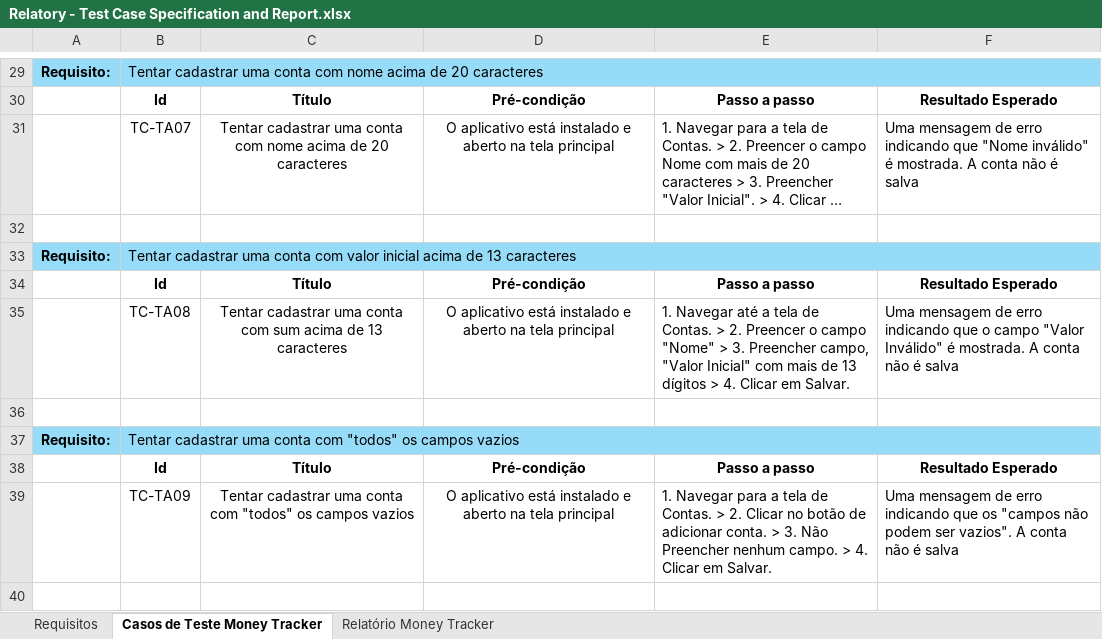
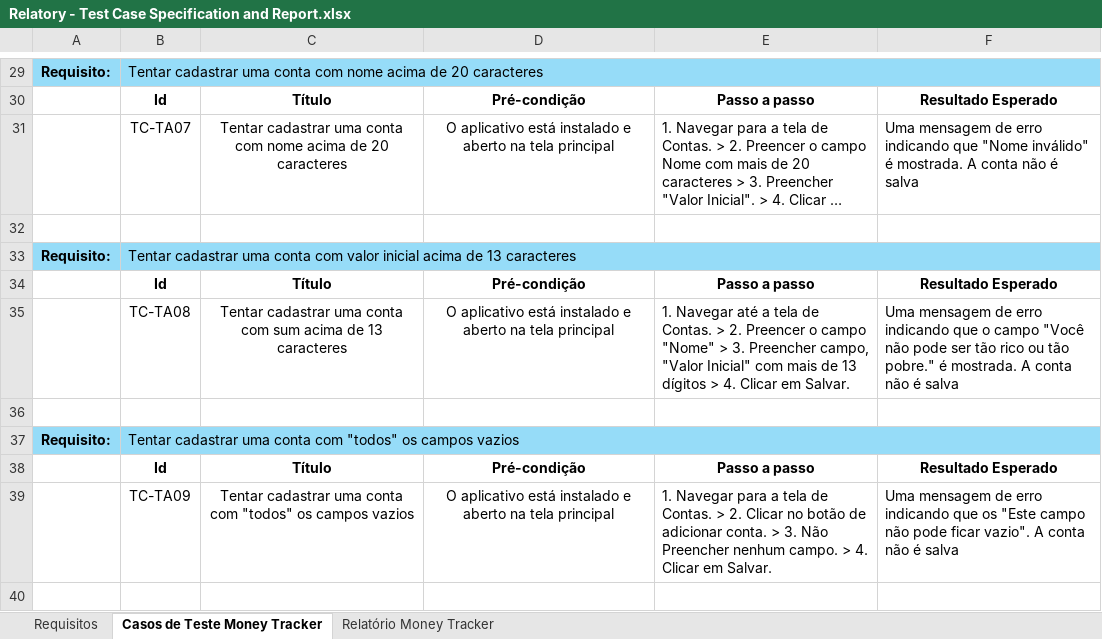
Before and after one commit to aleCS20/trabalho_final_automacao_testes, an Excel workbook: app_moneytracker/relatorios/Relatory - Test Case Specification and Report.xlsx, sheet Casos de Teste Money Tracker, drawn as a sheet; only a part is shown, gaps mark what is left out; long unchanged cells end in …; values as stored, in another font and other column widths than the file's, no borders; the diff covers the shown part only; the diff names each change by its address in the sheet, - before the commit and + after, or states it on an @@ line.

Commit message:
projeto final - test case moneytracker

```diff
--- a/app_moneytracker/relatorios/Relatory - Test Case Specification and Report.xlsx (sheet Casos de Teste Money Tracker)
+++ b/app_moneytracker/relatorios/Relatory - Test Case Specification and Report.xlsx (sheet Casos de Teste Money Tracker)
-F35: …o campo "Valor Inválido" é mostrada.…
+F35: …o campo "Você não pode ser tão rico ou tão pobre." é mostrada.…
-F39: …que os "campos não podem ser vazios". A conta…
+F39: …que os "Este campo não pode ficar vazio". A conta…
```
Also changed, not shown: 7 removed rows and 8 edited cells elsewhere in this sheet, sheet Relatório Money Tracker, sheet Requisitos, 13 other files.
